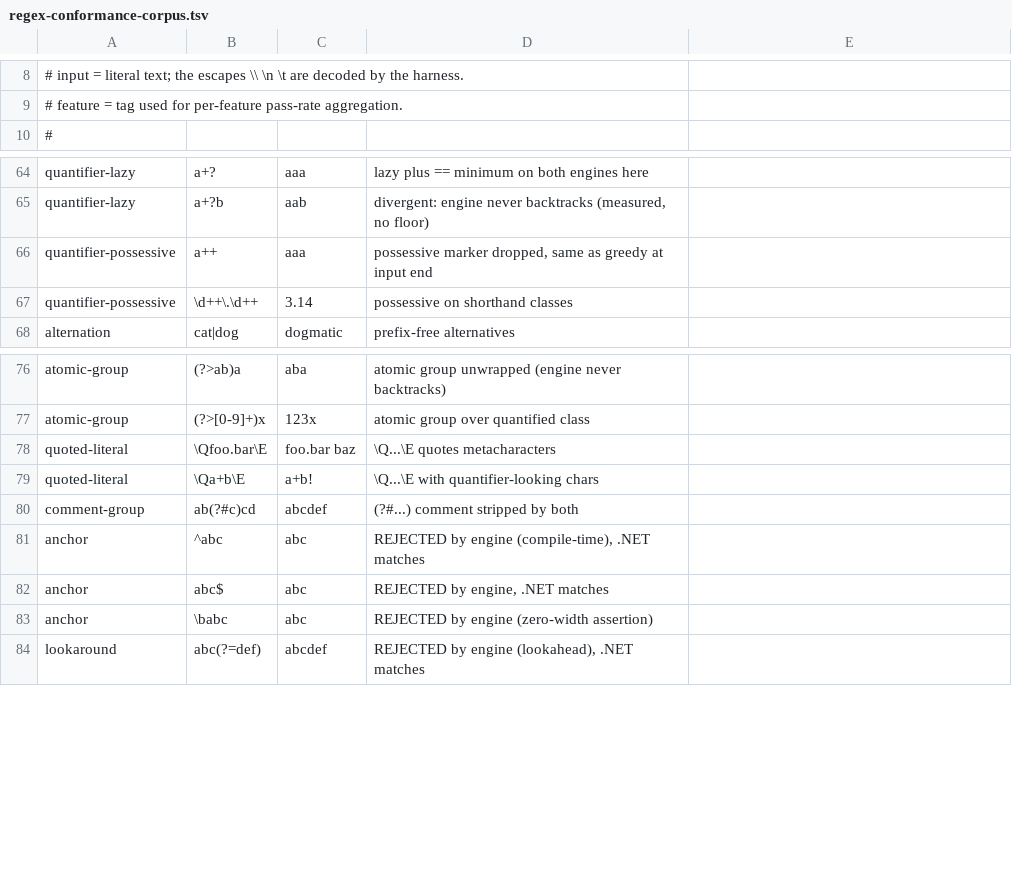
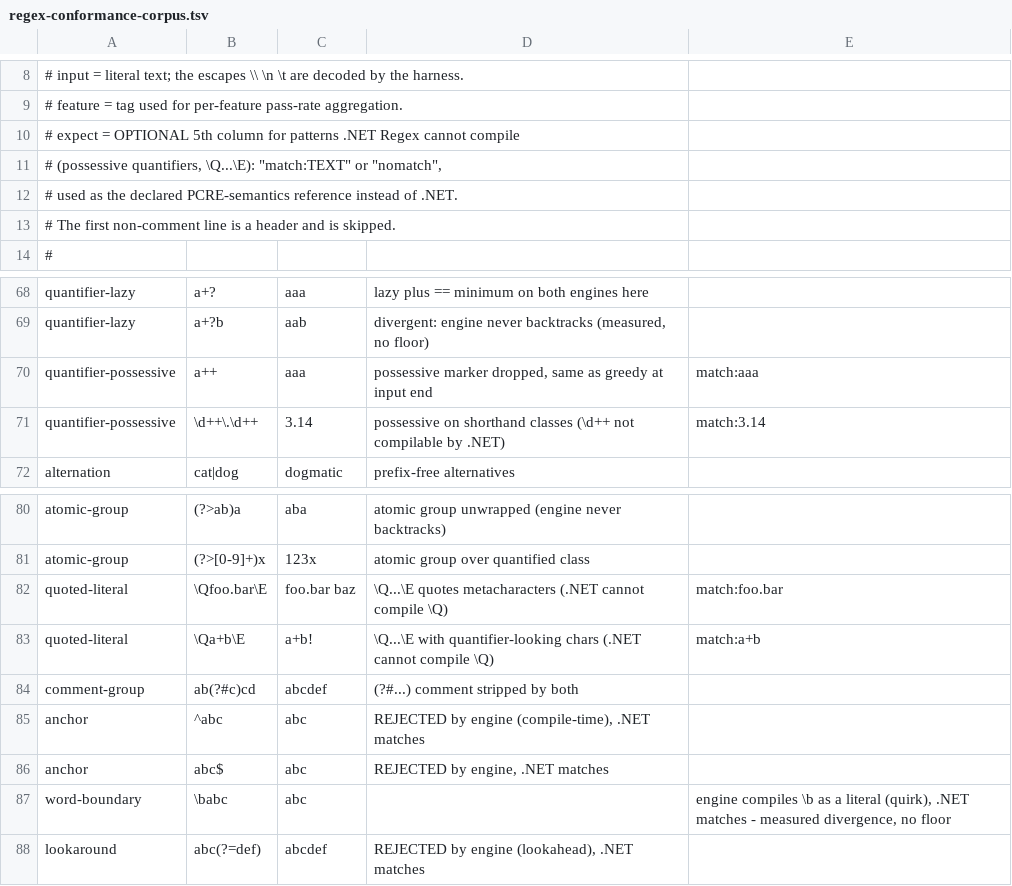
Before and after one commit to DevelApp-ai/ENFAStepLexer-StepParser, a TSV file: src/DevelApp.StepLexer.Tests/Data/regex-conformance-corpus.tsv, drawn as a sheet; only a part is shown, gaps mark what is left out.

Commit message:
fix(bench): corpus expect column for .NET-invalid patterns; header skip; divergence pin
- .NET Regex cannot compile possessive quantifiers (a++) or \Q...\E, so
  those four corpus cases now carry a declared expect column (PCRE semantics)
  used as the reference instead of failing.
- Skip the TSV header row (was scored as a case).
- \b compiles as a literal in the engine (backslash is not a metachar), so the
  word-boundary case is retagged out of the compile-rejection set.
- Rejected-by-design pin now asserts observable divergence from the reference
  (0% support) rather than compile-time rejection per case.

Generated by Mistral Vibe.
Co-Authored-By: Mistral Vibe <vibe@mistral.ai>

Co-authored-by: larsbuch <larsbuch@users.noreply.github.com>

```diff
--- a/src/DevelApp.StepLexer.Tests/Data/regex-conformance-corpus.tsv
+++ b/src/DevelApp.StepLexer.Tests/Data/regex-conformance-corpus.tsv
@@ -9,2 +9,6 @@
 #   feature = tag used for per-feature pass-rate aggregation.
+#   expect  = OPTIONAL 5th column for patterns .NET Regex cannot compile
+#             (possessive quantifiers, \Q...\E): "match:TEXT" or "nomatch",
+#             used as the declared PCRE-semantics reference instead of .NET.
+# The first non-comment line is a header and is skipped.
 #
@@ -65,4 +69,4 @@ quantifier-lazy	a+?	aaa	lazy plus == minimum on both engines here
 quantifier-lazy	a+?b	aab	divergent: engine never backtracks (measured, no floor)
-quantifier-possessive	a++	aaa	possessive marker dropped, same as greedy at input end
-quantifier-possessive	\d++\.\d++	3.14	possessive on shorthand classes
+quantifier-possessive	a++	aaa	possessive marker dropped, same as greedy at input end	match:aaa
+quantifier-possessive	\d++\.\d++	3.14	possessive on shorthand classes (\d++ not compilable by .NET)	match:3.14
 alternation	cat|dog	dogmatic	prefix-free alternatives
@@ -77,4 +81,4 @@ atomic-group	(?>ab)a	aba	atomic group unwrapped (engine never backtracks)
 atomic-group	(?>[0-9]+)x	123x	atomic group over quantified class
-quoted-literal	\Qfoo.bar\E	foo.bar baz	\Q...\E quotes metacharacters
-quoted-literal	\Qa+b\E	a+b!	\Q...\E with quantifier-looking chars
+quoted-literal	\Qfoo.bar\E	foo.bar baz	\Q...\E quotes metacharacters (.NET cannot compile \Q)	match:foo.bar
+quoted-literal	\Qa+b\E	a+b!	\Q...\E with quantifier-looking chars (.NET cannot compile \Q)	match:a+b
 comment-group	ab(?#c)cd	abcdef	(?#...) comment stripped by both
@@ -82,3 +86,3 @@ anchor	^abc	abc	REJECTED by engine (compile-time), .NET matches
 anchor	abc$	abc	REJECTED by engine, .NET matches
-anchor	\babc	abc	REJECTED by engine (zero-width assertion)
+word-boundary	\babc	abc		engine compiles \b as a literal (quirk), .NET matches - measured divergence, no floor
 lookaround	abc(?=def)	abcdef	REJECTED by engine (lookahead), .NET matches
```
Also changed, not shown: 1 other file.
